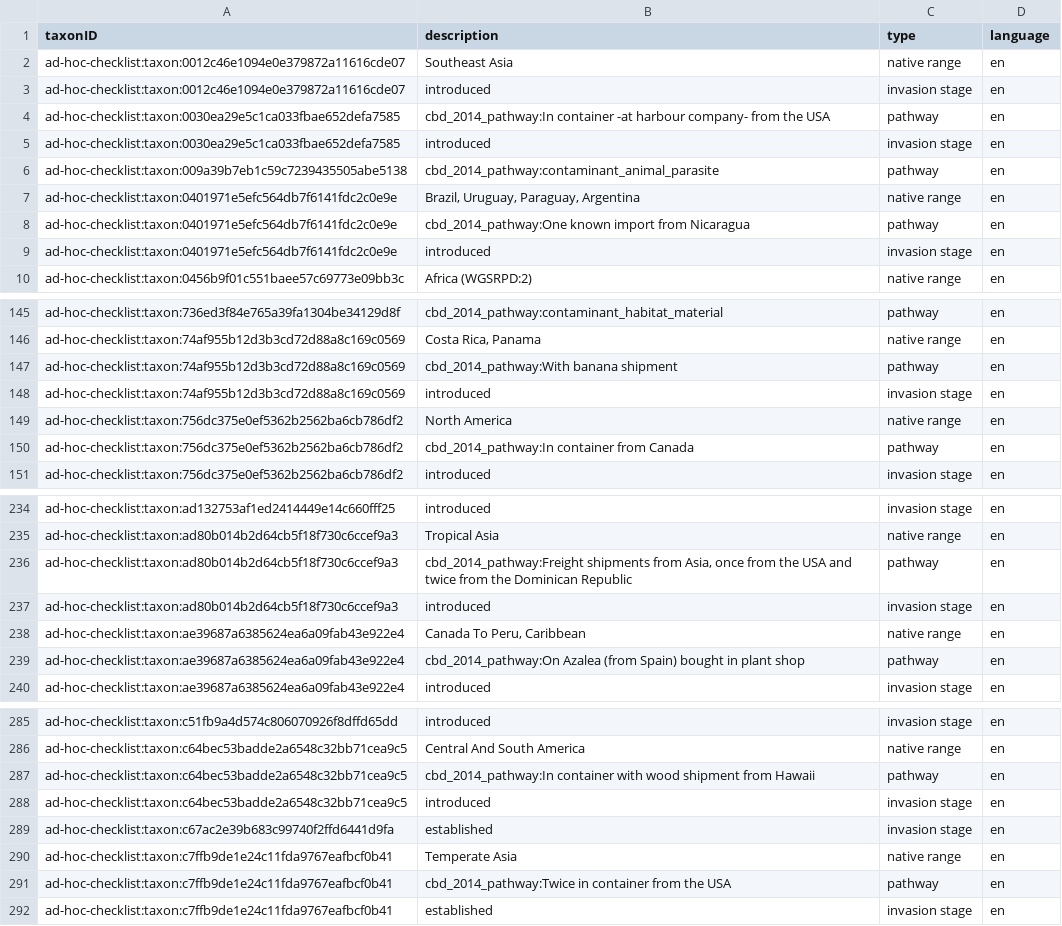
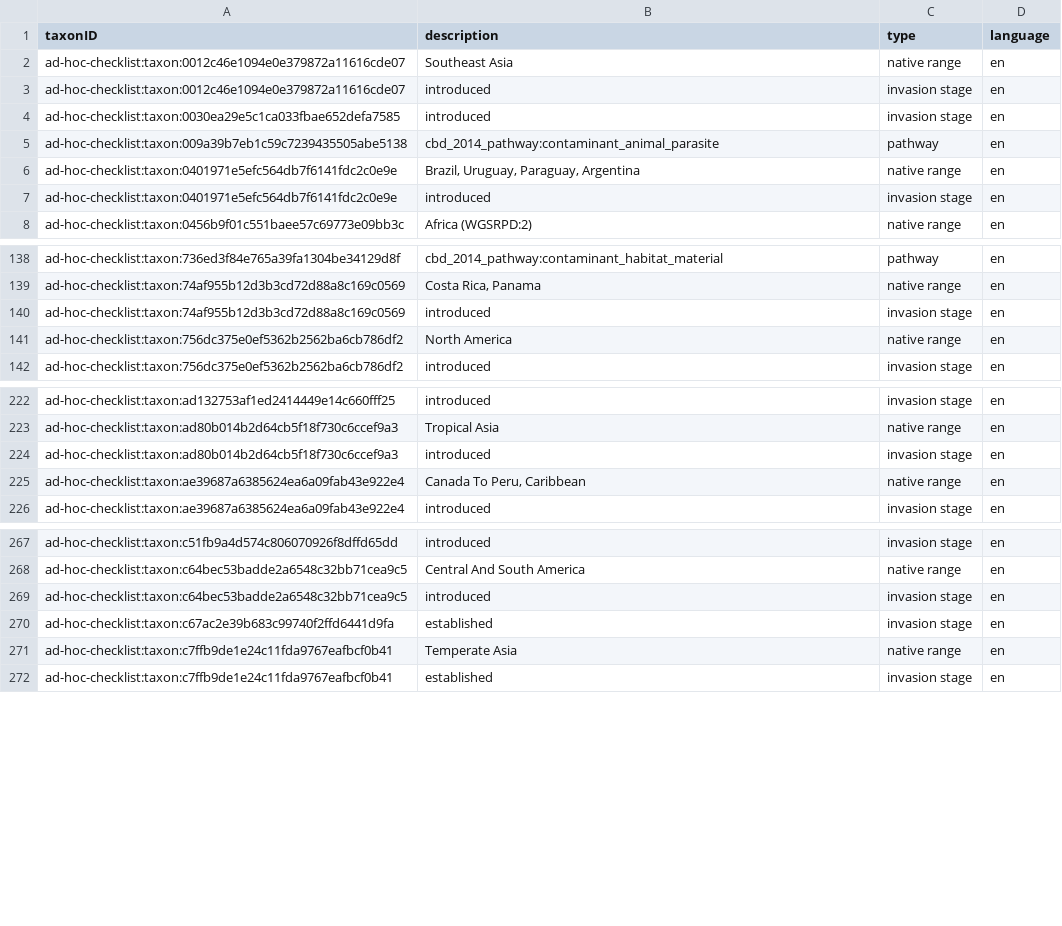
Before and after one commit to trias-project/ad-hoc-checklist, a CSV file: data/processed/description.csv, drawn as a sheet; only a part is shown, gaps mark what is left out; the diff covers the shown part only.

Commit message:
Remove pathways not mapped to CBD 2014

```diff
--- a/data/processed/description.csv
+++ b/data/processed/description.csv
@@ -3,3 +3,2 @@
 "ad-hoc-checklist:taxon:0012c46e1094e0e379872a11616cde07","introduced","invasion stage","en"
-"ad-hoc-checklist:taxon:0030ea29e5c1ca033fbae652defa7585","cbd_2014_pathway:In container -at harbour company- from the USA","pathway","en"
 "ad-hoc-checklist:taxon:0030ea29e5c1ca033fbae652defa7585","introduced","invasion stage","en"
@@ -7,3 +6,2 @@
 "ad-hoc-checklist:taxon:0401971e5efc564db7f6141fdc2c0e9e","Brazil, Uruguay, Paraguay, Argentina","native range","en"
-"ad-hoc-checklist:taxon:0401971e5efc564db7f6141fdc2c0e9e","cbd_2014_pathway:One known import from Nicaragua","pathway","en"
 "ad-hoc-checklist:taxon:0401971e5efc564db7f6141fdc2c0e9e","introduced","invasion stage","en"
@@ -146,6 +139,4 @@
 "ad-hoc-checklist:taxon:74af955b12d3b3cd72d88a8c169c0569","Costa Rica, Panama","native range","en"
-"ad-hoc-checklist:taxon:74af955b12d3b3cd72d88a8c169c0569","cbd_2014_pathway:With banana shipment","pathway","en"
 "ad-hoc-checklist:taxon:74af955b12d3b3cd72d88a8c169c0569","introduced","invasion stage","en"
 "ad-hoc-checklist:taxon:756dc375e0ef5362b2562ba6cb786df2","North America","native range","en"
-"ad-hoc-checklist:taxon:756dc375e0ef5362b2562ba6cb786df2","cbd_2014_pathway:In container from Canada","pathway","en"
 "ad-hoc-checklist:taxon:756dc375e0ef5362b2562ba6cb786df2","introduced","invasion stage","en"
@@ -235,6 +223,4 @@
 "ad-hoc-checklist:taxon:ad80b014b2d64cb5f18f730c6ccef9a3","Tropical Asia","native range","en"
-"ad-hoc-checklist:taxon:ad80b014b2d64cb5f18f730c6ccef9a3","cbd_2014_pathway:Freight shipments from Asia, once from the USA and twice from the Dominican Republic","pathway","en"
 "ad-hoc-checklist:taxon:ad80b014b2d64cb5f18f730c6ccef9a3","introduced","invasion stage","en"
 "ad-hoc-checklist:taxon:ae39687a6385624ea6a09fab43e922e4","Canada To Peru, Caribbean","native range","en"
-"ad-hoc-checklist:taxon:ae39687a6385624ea6a09fab43e922e4","cbd_2014_pathway:On Azalea (from Spain) bought in plant shop","pathway","en"
 "ad-hoc-checklist:taxon:ae39687a6385624ea6a09fab43e922e4","introduced","invasion stage","en"
@@ -286,3 +268,2 @@
 "ad-hoc-checklist:taxon:c64bec53badde2a6548c32bb71cea9c5","Central And South America","native range","en"
-"ad-hoc-checklist:taxon:c64bec53badde2a6548c32bb71cea9c5","cbd_2014_pathway:In container with wood shipment from Hawaii","pathway","en"
 "ad-hoc-checklist:taxon:c64bec53badde2a6548c32bb71cea9c5","introduced","invasion stage","en"
@@ -290,3 +271,2 @@
 "ad-hoc-checklist:taxon:c7ffb9de1e24c11fda9767eafbcf0b41","Temperate Asia","native range","en"
-"ad-hoc-checklist:taxon:c7ffb9de1e24c11fda9767eafbcf0b41","cbd_2014_pathway:Twice in container from the USA","pathway","en"
 "ad-hoc-checklist:taxon:c7ffb9de1e24c11fda9767eafbcf0b41","established","invasion stage","en"
```
Also changed, not shown: 20 removed rows elsewhere in this file, 1 other file.
